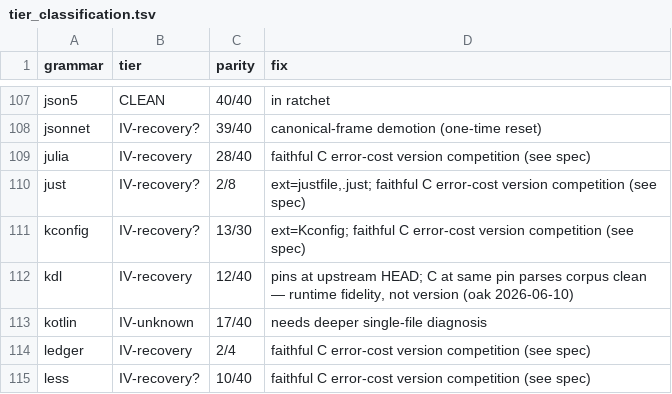
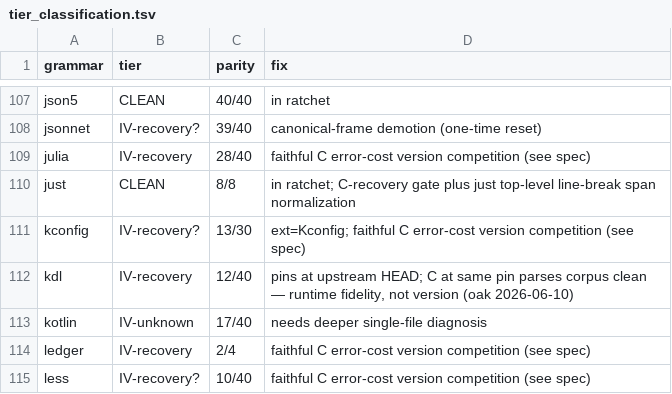
Before and after one commit to davidwalter0/gotreesitter, a TSV file: cgo_harness/tier_scan/tier_classification.tsv, drawn as a sheet; only a part is shown, gaps mark what is left out.

Commit message:
improve: improve just grammar parity and tier reports
- Enable C error-cost recovery election for `just` to resolve recovery fan-out
- Add span normalization for `just` top-level trailing line breaks to match expected shape
- Promote `just` grammar from Tier IV to Tier II in reports and classifications
- Sort clean grammars list alphabetically

```diff
--- a/cgo_harness/tier_scan/tier_classification.tsv
+++ b/cgo_harness/tier_scan/tier_classification.tsv
@@ -109,3 +109,3 @@ jsonnet	IV-recovery?	39/40	canonical-frame demotion (one-time reset)
 julia	IV-recovery	28/40	faithful C error-cost version competition (see spec)
-just	IV-recovery?	2/8	ext=justfile,.just; faithful C error-cost version competition (see spec)
+just	CLEAN	8/8	in ratchet; C-recovery gate plus just top-level line-break span normalization
 kconfig	IV-recovery?	13/30	ext=Kconfig; faithful C error-cost version competition (see spec)
```
Also changed, not shown: 7 other files.
